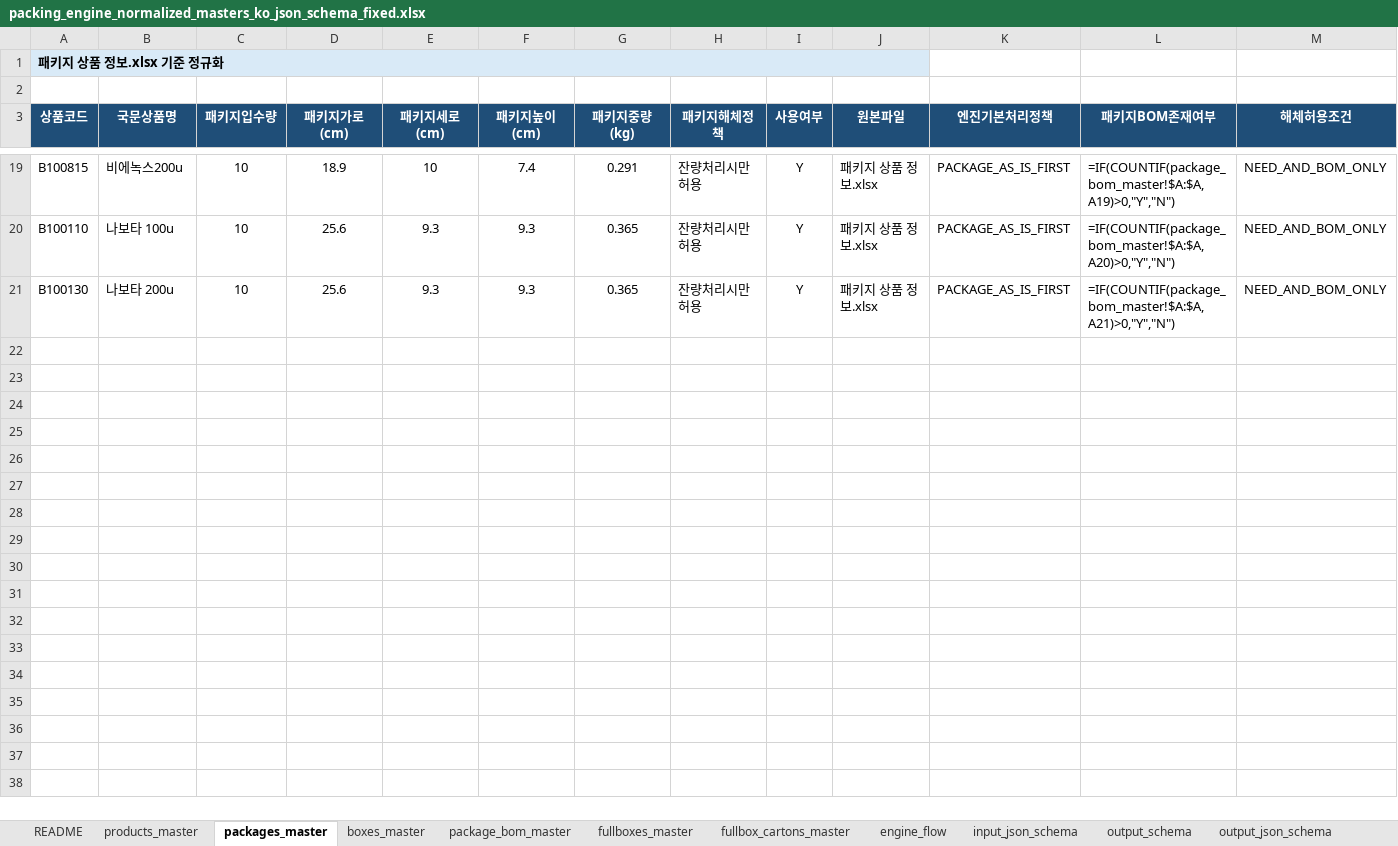
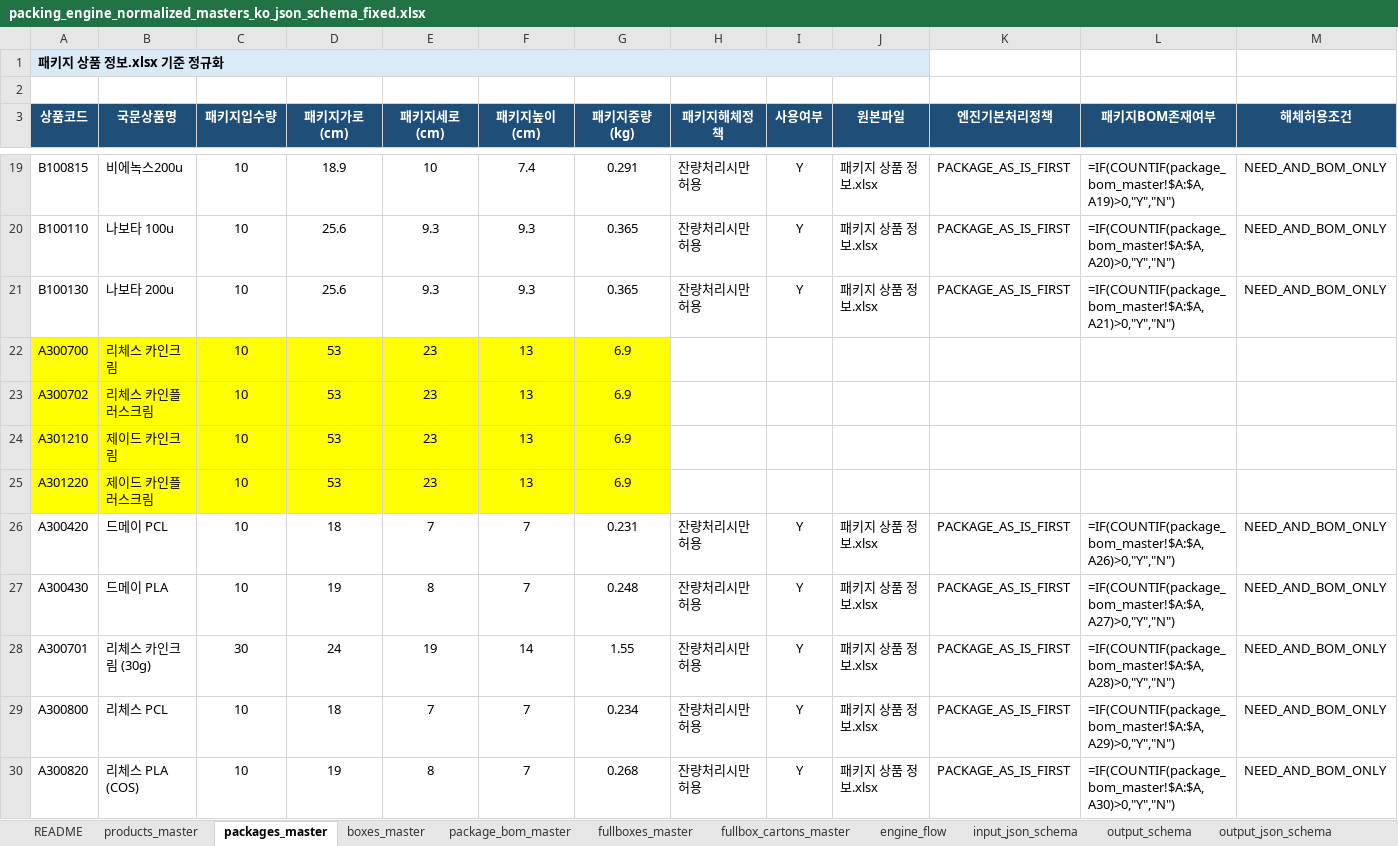
Before and after one commit to leeHB-1007/packing_engine, an Excel workbook: data/packing_engine_normalized_masters_ko_json_schema_fixed.xlsx, sheet packages_master, drawn as a sheet; only a part is shown, gaps mark what is left out; values as stored, in another font and other column widths than the file's, no borders; formulas without a stored value are shown as written; conditional formats not drawn; rows hold the shown columns only; the diff covers the shown part only; the diff names each change by its address in the sheet, - before the commit and + after, or states it on an @@ line.

```diff
--- a/data/packing_engine_normalized_masters_ko_json_schema_fixed.xlsx (sheet packages_master)
+++ b/data/packing_engine_normalized_masters_ko_json_schema_fixed.xlsx (sheet packages_master)
+row 22: A300700 | 리체스 카인크림 | 10 | 53 | 23 | 13 | 6.9
+row 23: A300702 | 리체스 카인플러스크림 | 10 | 53 | 23 | 13 | 6.9
+row 24: A301210 | 제이드 카인크림 | 10 | 53 | 23 | 13 | 6.9
+row 25: A301220 | 제이드 카인플러스크림 | 10 | 53 | 23 | 13 | 6.9
+row 26: A300420 | 드메이 PCL | 10 | 18 | 7 | 7 | 0.231 | 잔량처리시만허용 | Y | 패키지 상품 정보.xlsx | PACKAGE_AS_IS_FIRST | =IF(COUNTIF(package_bom_master!$A:$A,A26)>0,"Y","N") | NEED_AND_BOM_ONLY
+row 27: A300430 | 드메이 PLA | 10 | 19 | 8 | 7 | 0.248 | 잔량처리시만허용 | Y | 패키지 상품 정보.xlsx | PACKAGE_AS_IS_FIRST | =IF(COUNTIF(package_bom_master!$A:$A,A27)>0,"Y","N") | NEED_AND_BOM_ONLY
+row 28: A300701 | 리체스 카인크림 (30g) | 30 | 24 | 19 | 14 | 1.55 | 잔량처리시만허용 | Y | 패키지 상품 정보.xlsx | PACKAGE_AS_IS_FIRST | =IF(COUNTIF(package_bom_master!$A:$A,A28)>0,"Y","N") | NEED_AND_BOM_ONLY
+row 29: A300800 | 리체스 PCL | 10 | 18 | 7 | 7 | 0.234 | 잔량처리시만허용 | Y | 패키지 상품 정보.xlsx | PACKAGE_AS_IS_FIRST | =IF(COUNTIF(package_bom_master!$A:$A,A29)>0,"Y","N") | NEED_AND_BOM_ONLY
+row 30: A300820 | 리체스 PLA (COS) | 10 | 19 | 8 | 7 | 0.268 | 잔량처리시만허용 | Y | 패키지 상품 정보.xlsx | PACKAGE_AS_IS_FIRST | =IF(COUNTIF(package_bom_master!$A:$A,A30)>0,"Y","N") | NEED_AND_BOM_ONLY
```
Also changed, not shown: 16 added rows elsewhere in this sheet, sheet products_master, sheet fullboxes_master, 13 other files.
